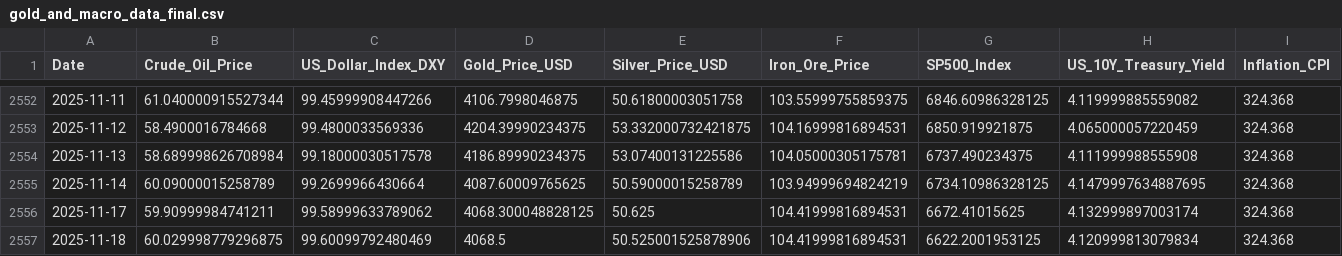
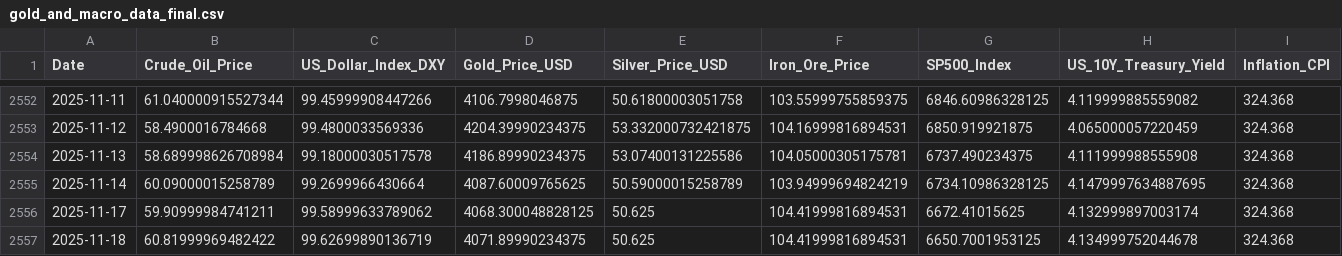
Before and after one commit to Kanisorn001/Project, a CSV file: gold_and_macro_data_final.csv, drawn as a sheet; only a part is shown, gaps mark what is left out.

```diff
--- a/gold_and_macro_data_final.csv
+++ b/gold_and_macro_data_final.csv
@@ -2556,2 +2556,2 @@ Date,Crude_Oil_Price,US_Dollar_Index_DXY,Gold_Price_USD,Silver_Price_USD,Iron_Or
 2025-11-17,59.90999984741211,99.58999633789062,4068.300048828125,50.625,104.41999816894531,6672.41015625,4.132999897003174,324.368
-2025-11-18,60.029998779296875,99.60099792480469,4068.5,50.525001525878906,104.41999816894531,6622.2001953125,4.120999813079834,324.368
+2025-11-18,60.81999969482422,99.62699890136719,4071.89990234375,50.625,104.41999816894531,6650.7001953125,4.134999752044678,324.368
```
